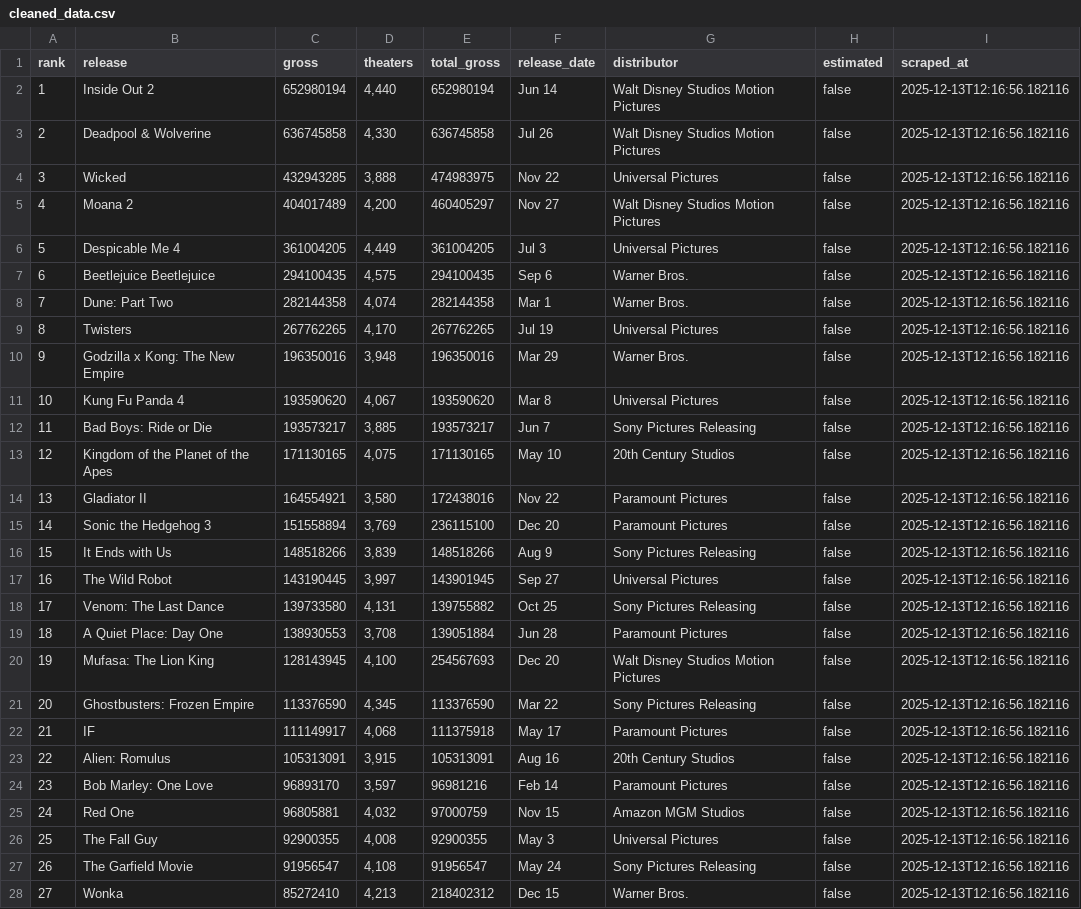
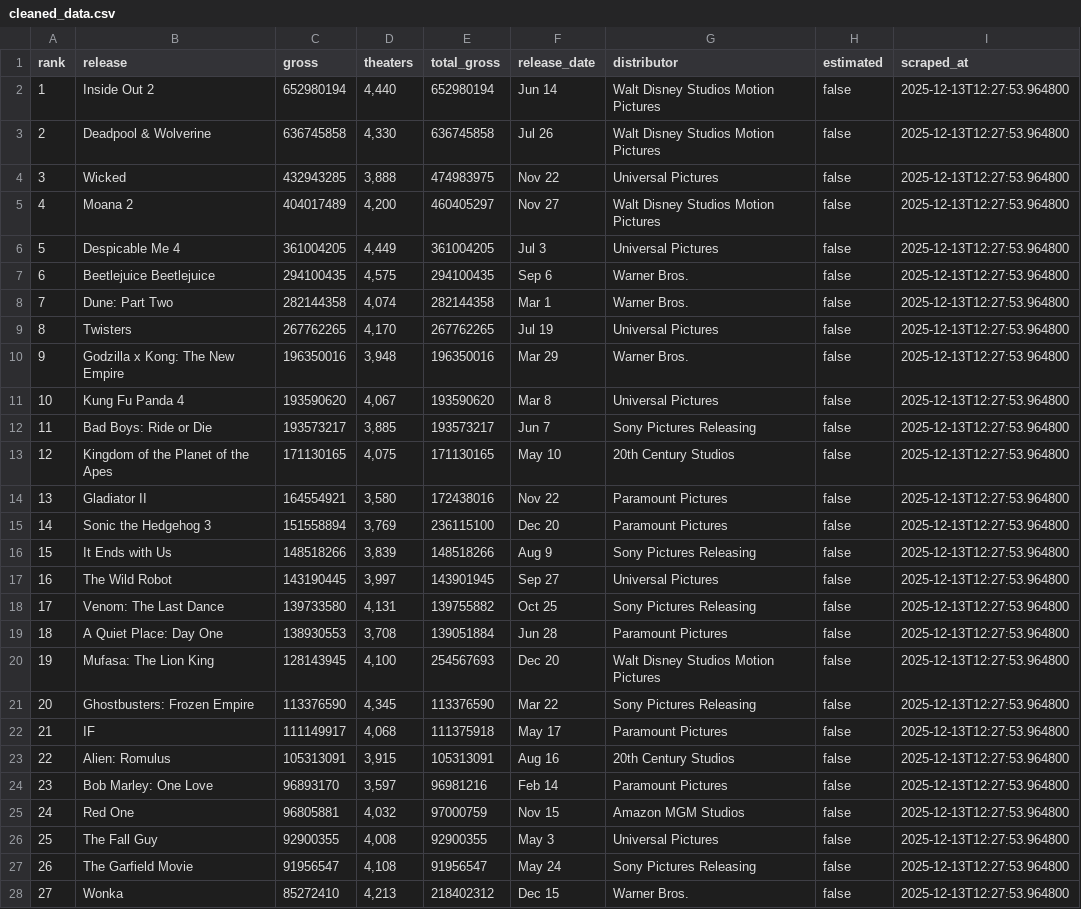
Before and after one commit to ArmanZilla/Data-Collection-Bonus-, a CSV file: cleaned_data.csv, drawn as a sheet; only a part is shown; the diff covers the shown part only; the diff names each change by its address in the sheet, - before the commit and + after, or states it on an @@ line.

```diff
--- a/cleaned_data.csv
+++ b/cleaned_data.csv
-I2:I28 (scraped_at): 2025-12-13T12:16:56.182116
+I2:I28 (scraped_at): 2025-12-13T12:27:53.964800
```
Also changed, not shown: 173 edited cells elsewhere in this file, 1 other file.
